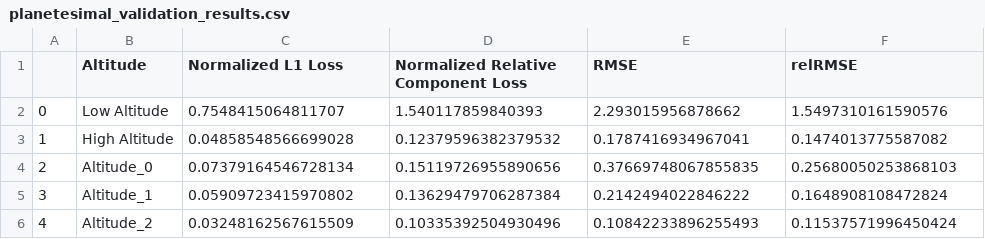
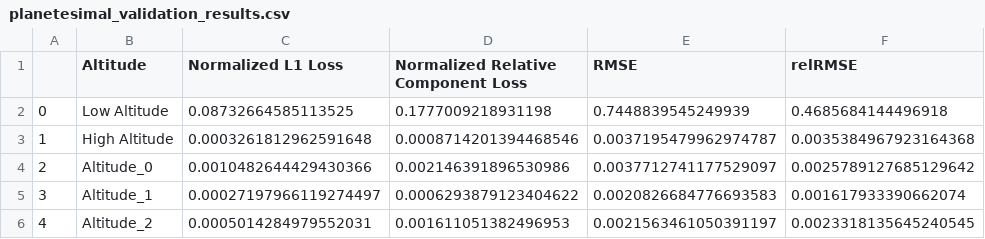
Before and after one commit to darioizzo/geodesyNets, a CSV file: models/planetesimal_validation_results.csv, drawn as a sheet.

```diff
--- a/models/planetesimal_validation_results.csv
+++ b/models/planetesimal_validation_results.csv
@@ -1,6 +1,6 @@
 ,Altitude,Normalized L1 Loss,Normalized Relative Component Loss,RMSE,relRMSE
-0,Low Altitude,0.7548415064811707,1.540117859840393,2.293015956878662,1.5497310161590576
-1,High Altitude,0.04858548566699028,0.12379596382379532,0.1787416934967041,0.1474013775587082
-2,Altitude_0,0.07379164546728134,0.15119726955890656,0.37669748067855835,0.25680050253868103
-3,Altitude_1,0.05909723415970802,0.13629479706287384,0.2142494022846222,0.1648908108472824
-4,Altitude_2,0.03248162567615509,0.10335392504930496,0.10842233896255493,0.11537571996450424
+0,Low Altitude,0.08732664585113525,0.1777009218931198,0.7448839545249939,0.4685684144496918
+1,High Altitude,0.0003261812962591648,0.0008714201394468546,0.0037195479962974787,0.0035384967923164368
+2,Altitude_0,0.0010482644429430366,0.002146391896530986,0.0037712741177529097,0.0025789127685129642
+3,Altitude_1,0.00027197966119274497,0.0006293879123404622,0.0020826684776693583,0.001617933390662074
+4,Altitude_2,0.0005014284979552031,0.001611051382496953,0.0021563461050391197,0.0023318135645240545
```
Also changed, not shown: 55 other files.
